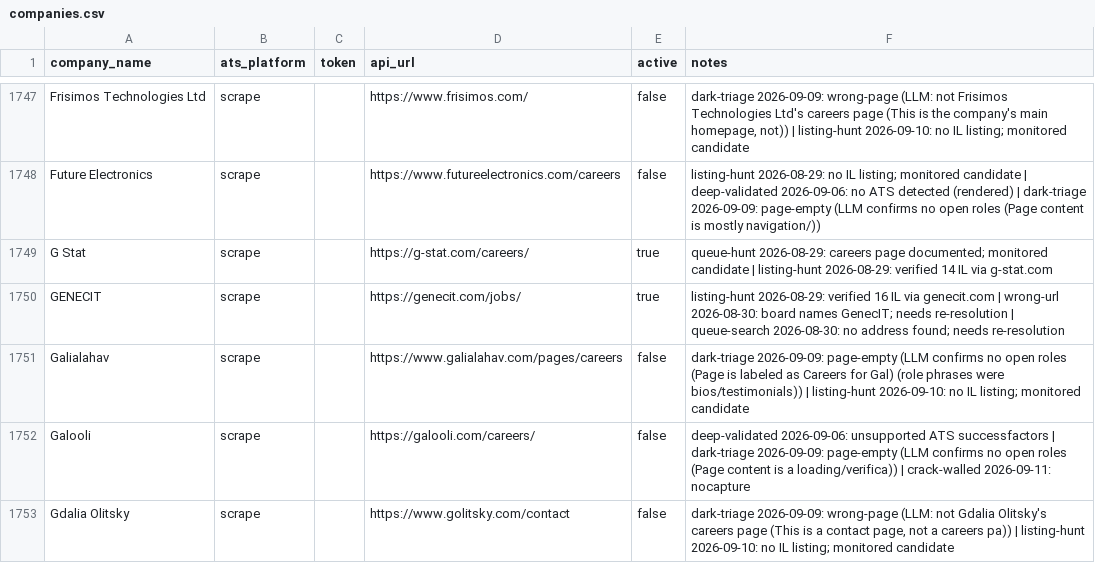
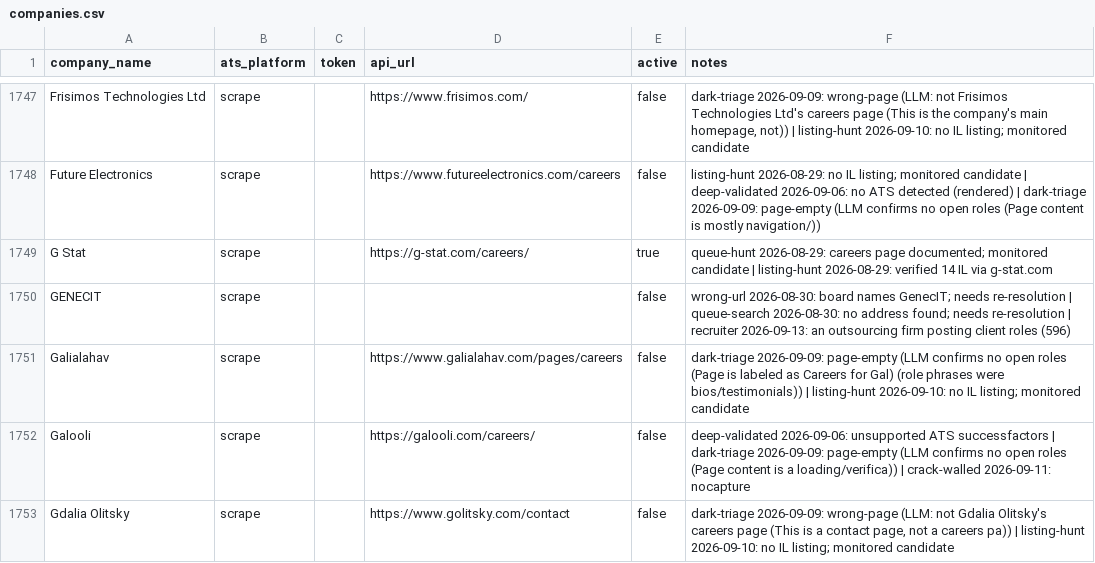
Before and after one commit to AnalystJobsIL/pipeline, a CSV file: companies.csv, drawn as a sheet; only a part is shown, gaps mark what is left out; the diff covers the shown part only.

```diff
--- a/companies.csv
+++ b/companies.csv
@@ -1749,3 +1749,3 @@ Future Electronics,scrape,,https://www.futureelectronics.com/careers,false,listi
 G Stat,scrape,,https://g-stat.com/careers/,true,queue-hunt 2026-08-29: careers page documented; monitored candidate | listing-hunt 2026-08-29: verified 14 IL via g-stat.com
-GENECIT,scrape,,https://genecit.com/jobs/,true,listing-hunt 2026-08-29: verified 16 IL via genecit.com | wrong-url 2026-08-30: board names GenecIT; needs re-resolution | queue-search 2026-08-30: no address found; needs re-resolution
+GENECIT,scrape,,,false,wrong-url 2026-08-30: board names GenecIT; needs re-resolution | queue-search 2026-08-30: no address found; needs re-resolution | recruiter 2026-09-13: an outsourcing firm posting client roles (596)
 Galialahav,scrape,,https://www.galialahav.com/pages/careers,false,dark-triage 2026-09-09: page-empty (LLM confirms no open roles (Page is labeled as Careers for Gal) (role phrases were bios/testimonials)) | listing-hunt 2026-09-10: no IL listing; monitored candidate
```
Also changed, not shown: 48 edited cells elsewhere in this file, 24 other files.
